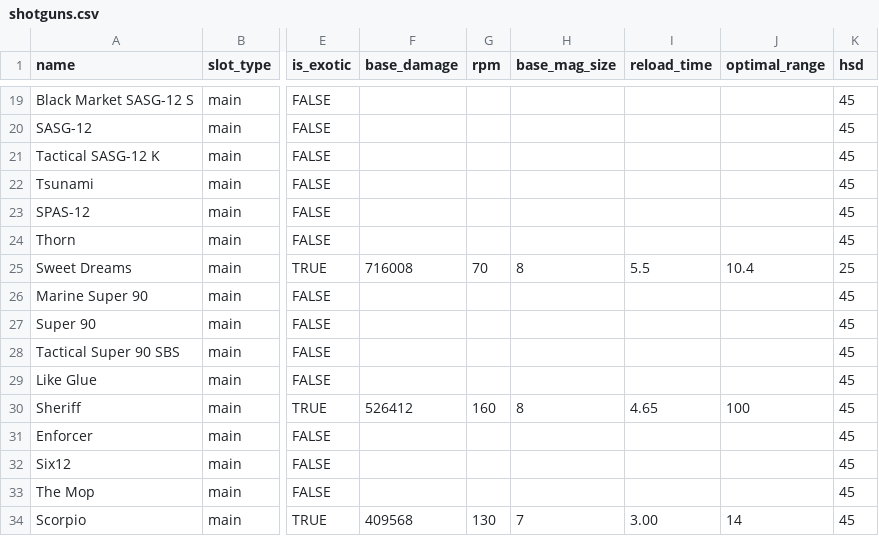
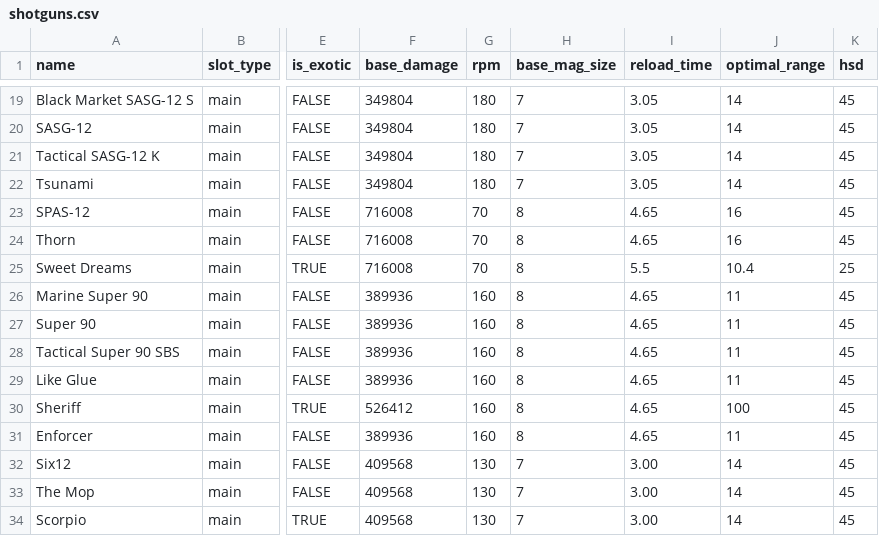
Before and after one commit to div2hub/data, a CSV file: shotguns.csv, drawn as a sheet; only a part is shown, gaps mark what is left out; the diff covers the shown part only; the diff names each change by its address in the sheet, - before the commit and + after, or states it on an @@ line.

Commit message:
feat: populate shotgun base stats
28 non-exotic shotguns populated from ref spreadsheet. Two reversal
types: fts_reload (tubular mag with green text, watch+FTS +30%) and
none (no mag slot, watch only +10%). Rock n' Roll mag corrected to
base 20 (ref had Perfect Extra +50% baked in). Cuelebre mapped to
M870 family (ref had Perfect Jazz Hands reload baked in).

```diff
--- a/shotguns.csv
+++ b/shotguns.csv
-F19:F22 (base_damage): (empty)
+F19:F22 (base_damage): 349804
-G19:G22 (rpm): (empty)
+G19:G22 (rpm): 180
-H19:H22 (base_mag_size): (empty)
+H19:H22 (base_mag_size): 7
-I19:I22 (reload_time): (empty)
+I19:I22 (reload_time): 3.05
-J19:J22 (optimal_range): (empty)
+J19:J22 (optimal_range): 14
-F23:F24 (base_damage): (empty)
+F23:F24 (base_damage): 716008
-G23:G24 (rpm): (empty)
+G23:G24 (rpm): 70
-H23:H24 (base_mag_size): (empty)
+H23:H24 (base_mag_size): 8
-I23:I24 (reload_time): (empty)
+I23:I24 (reload_time): 4.65
-J23:J24 (optimal_range): (empty)
+J23:J24 (optimal_range): 16
-F26:F29 (base_damage): (empty)
+F26:F29 (base_damage): 389936
-G26:G29 (rpm): (empty)
+G26:G29 (rpm): 160
-H26:H29 (base_mag_size): (empty)
+H26:H29 (base_mag_size): 8
-I26:I29 (reload_time): (empty)
+I26:I29 (reload_time): 4.65
-J26:J29 (optimal_range): (empty)
+J26:J29 (optimal_range): 11
-F31 (base_damage): (empty)
+F31 (base_damage): 389936
-G31 (rpm): (empty)
+G31 (rpm): 160
-H31 (base_mag_size): (empty)
+H31 (base_mag_size): 8
-I31 (reload_time): (empty)
+I31 (reload_time): 4.65
-J31 (optimal_range): (empty)
+J31 (optimal_range): 11
-F32:F33 (base_damage): (empty)
+F32:F33 (base_damage): 409568
-G32:G33 (rpm): (empty)
+G32:G33 (rpm): 130
-H32:H33 (base_mag_size): (empty)
+H32:H33 (base_mag_size): 7
-I32:I33 (reload_time): (empty)
+I32:I33 (reload_time): 3.00
-J32:J33 (optimal_range): (empty)
+J32:J33 (optimal_range): 14
```
Also changed, not shown: 75 edited cells elsewhere in this file.
